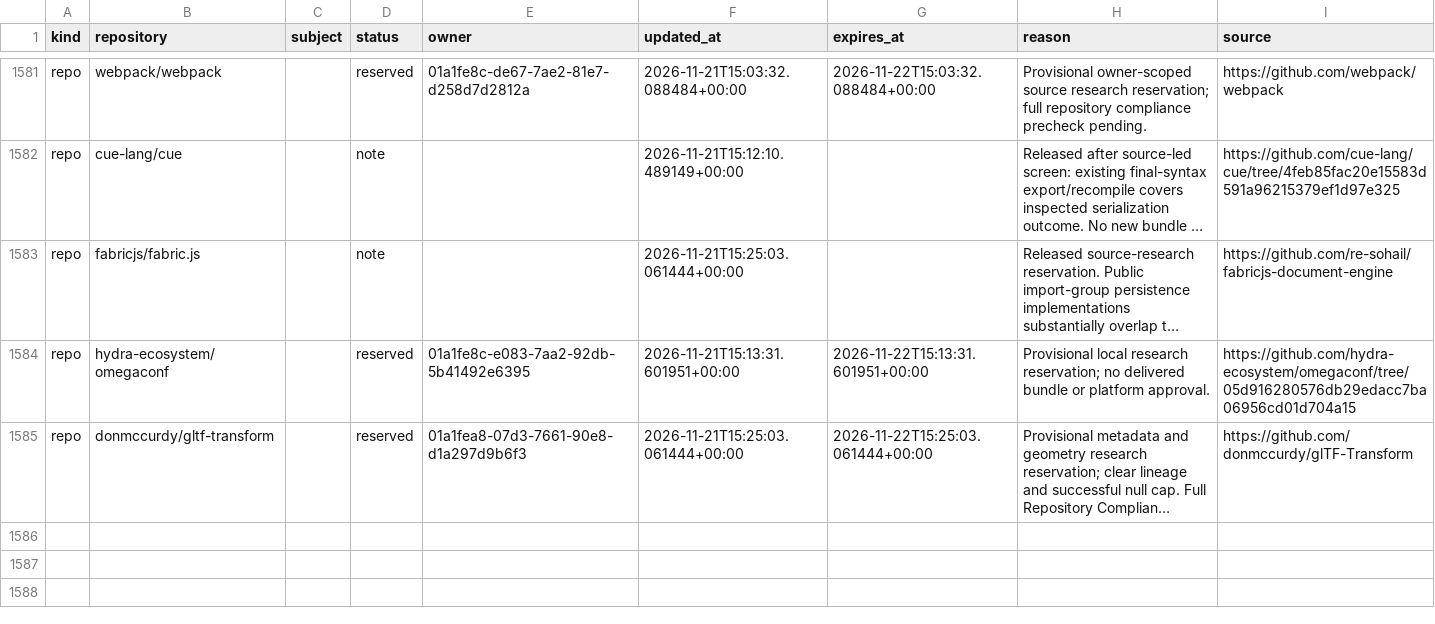
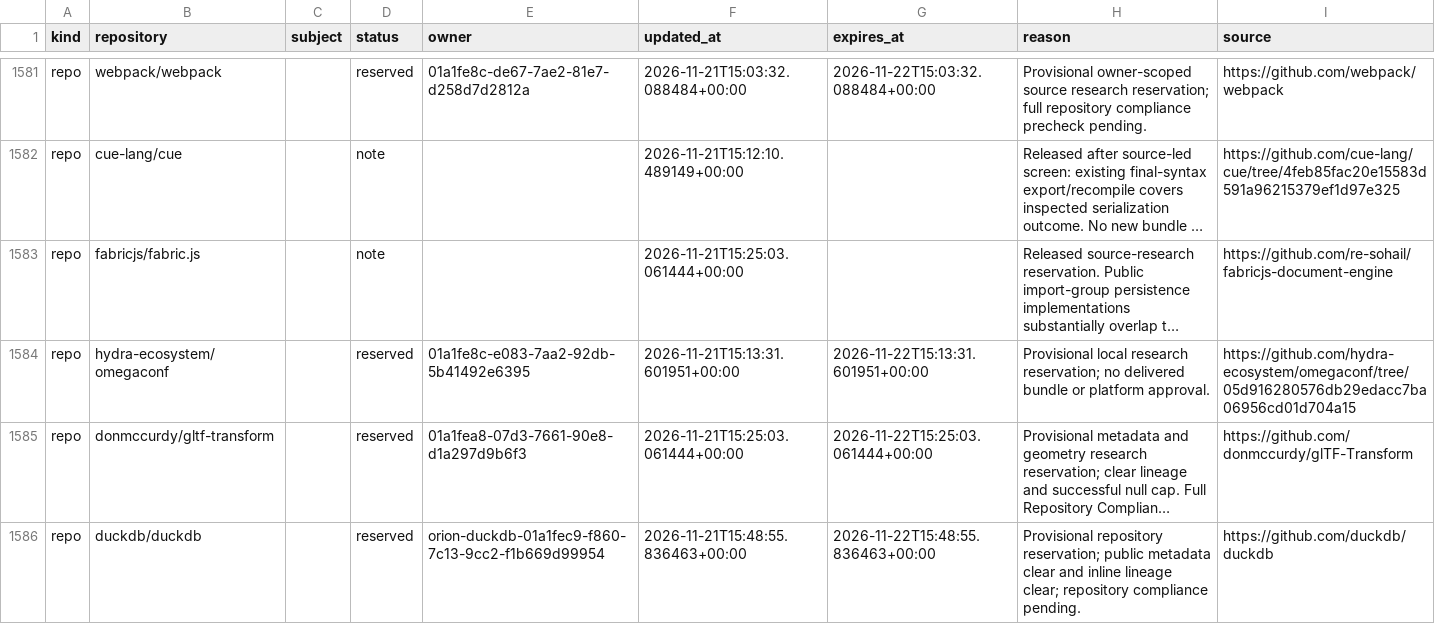
Before and after one commit to samridh-girdhar/disallowed-repos, a CSV file: registry.csv, drawn as a sheet; only a part is shown, gaps mark what is left out; long unchanged cells end in …; the diff names each change by its address in the sheet, - before the commit and + after, or states it on an @@ line.

Commit message:
Reserve DuckDB for active owner

```diff
--- a/registry.csv
+++ b/registry.csv
+row 1586: repo | duckdb/duckdb |  | reserved | orion-duckdb-01a1fec9-f860-7c13-9cc2-f1b669d99954 | 2026-11-21T15:48:55.836463+00:00 | 2026-11-22T15:48:55.836463+00:00 | Provisional repository reservation; public metadata clear and inline lineage clear; repository compliance pending. | https://github.com/duckdb/duckdb
```
